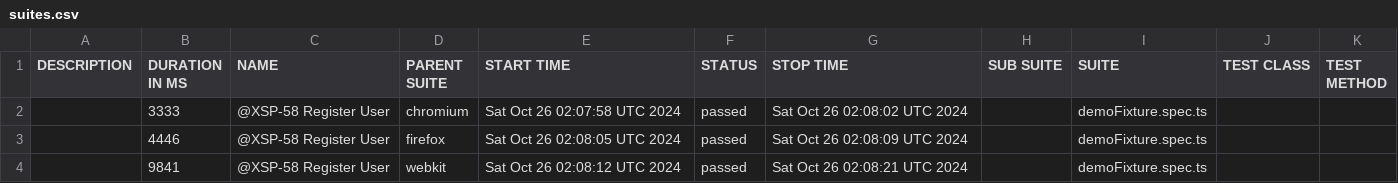
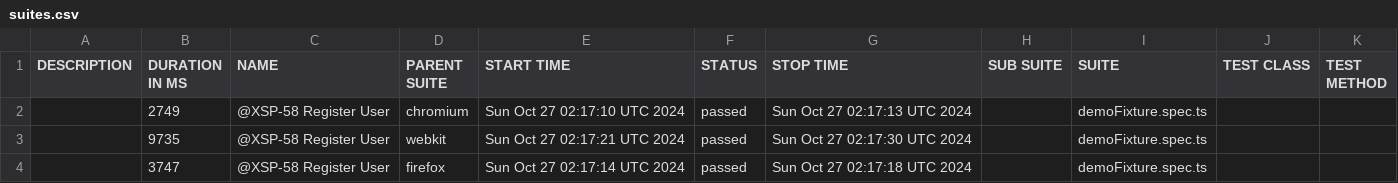
Before and after one commit to Mriama/TutoPlaywright, a CSV file: data/suites.csv, drawn as a sheet.

```diff
--- a/data/suites.csv
+++ b/data/suites.csv
@@ -1,4 +1,4 @@
 "DESCRIPTION","DURATION IN MS","NAME","PARENT SUITE","START TIME","STATUS","STOP TIME","SUB SUITE","SUITE","TEST CLASS","TEST METHOD"
-"","3333","@XSP-58 Register User","chromium","Sat Oct 26 02:07:58 UTC 2024","passed","Sat Oct 26 02:08:02 UTC 2024","","demoFixture.spec.ts","",""
-"","4446","@XSP-58 Register User","firefox","Sat Oct 26 02:08:05 UTC 2024","passed","Sat Oct 26 02:08:09 UTC 2024","","demoFixture.spec.ts","",""
-"","9841","@XSP-58 Register User","webkit","Sat Oct 26 02:08:12 UTC 2024","passed","Sat Oct 26 02:08:21 UTC 2024","","demoFixture.spec.ts","",""
+"","2749","@XSP-58 Register User","chromium","Sun Oct 27 02:17:10 UTC 2024","passed","Sun Oct 27 02:17:13 UTC 2024","","demoFixture.spec.ts","",""
+"","9735","@XSP-58 Register User","webkit","Sun Oct 27 02:17:21 UTC 2024","passed","Sun Oct 27 02:17:30 UTC 2024","","demoFixture.spec.ts","",""
+"","3747","@XSP-58 Register User","firefox","Sun Oct 27 02:17:14 UTC 2024","passed","Sun Oct 27 02:17:18 UTC 2024","","demoFixture.spec.ts","",""
```
Also changed, not shown: 20 other files.
